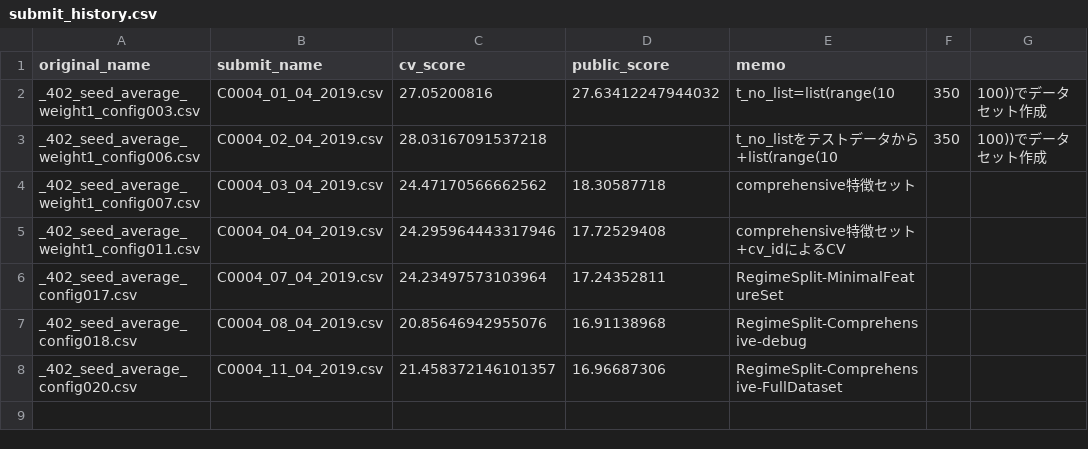
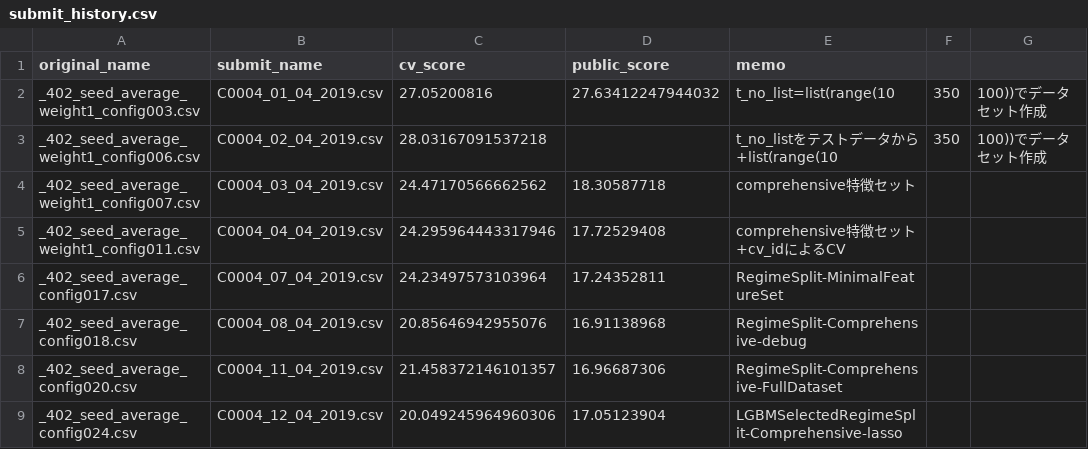
Before and after one commit to SS1031/PHMC2019DataAnalysisChallenge, a CSV file: submit_history.csv, drawn as a sheet.

Commit message:
config024サブミット結果

```diff
--- a/submit_history.csv
+++ b/submit_history.csv
@@ -8 +8,2 @@ _402_seed_average_config018.csv,C0004_08_04_2019.csv,20.85646942955076,16.911389
 _402_seed_average_config020.csv,C0004_11_04_2019.csv,21.458372146101357,16.96687306,RegimeSplit-Comprehensive-FullDataset
+_402_seed_average_config024.csv,C0004_12_04_2019.csv,20.049245964960306,17.05123904,LGBMSelectedRegimeSplit-Comprehensive-lasso
```
